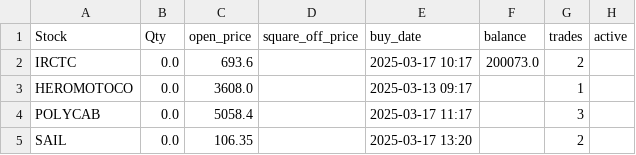
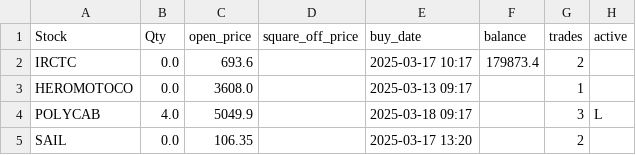
Before and after one commit to ANANTKACHOLIA/portfolio_data, a CSV file: portfolio_0325.csv, drawn as a sheet.

Commit message:
Replace CSV file

```diff
--- a/portfolio_0325.csv
+++ b/portfolio_0325.csv
@@ -1,5 +1,5 @@
 Stock,Qty,open_price,square_off_price,buy_date,balance,trades,active
- IRCTC,0.0,693.6,,2025-03-17 10:17,200073.0,2,
+ IRCTC,0.0,693.6,,2025-03-17 10:17,179873.4,2,
   HEROMOTOCO,0.0,3608.0,,2025-03-13 09:17,,1,
-  POLYCAB,0.0,5058.4,,2025-03-17 11:17,,3,
+  POLYCAB,4.0,5049.9,,2025-03-18 09:17,,3,L
  SAIL,0.0,106.35,,2025-03-17 13:20,,2,
```
